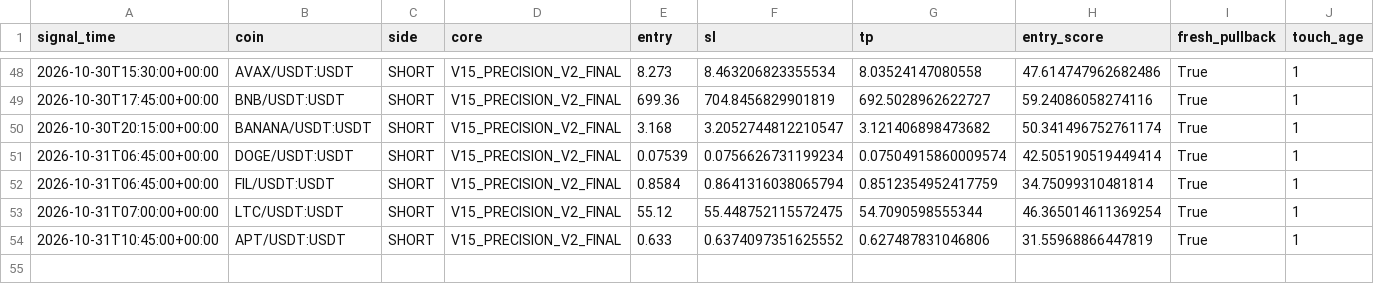
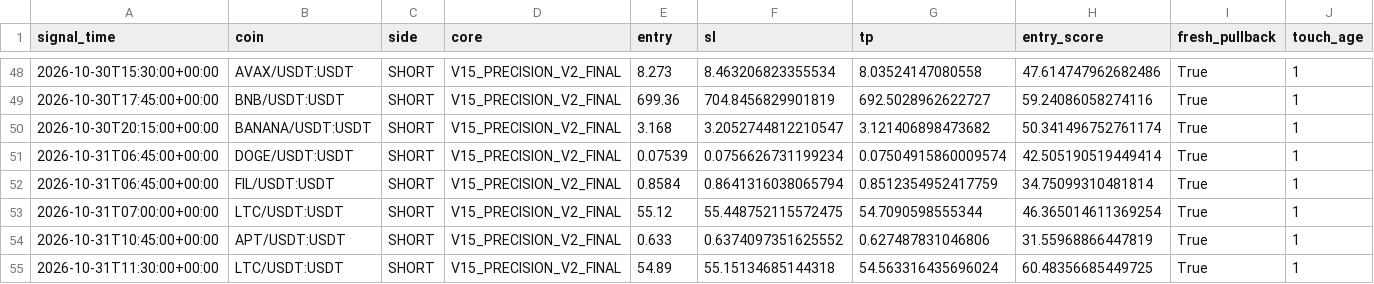
Before and after one commit to samesameagro-droid/sam-edge-v15-v8i, a CSV file: v15_1_shadow_e_signals.csv, drawn as a sheet; only a part is shown, gaps mark what is left out; rows hold the shown columns only; the diff names each change by its address in the sheet, - before the commit and + after, or states it on an @@ line.

```diff
--- a/v15_1_shadow_e_signals.csv
+++ b/v15_1_shadow_e_signals.csv
+row 55: 2026-10-31T11:30:00+00:00 | LTC/USDT:USDT | SHORT | V15_PRECISION_V2_FINAL | 54.89 | 55.15134685144318 | 54.563316435696024 | 60.48356685449725 | True | 1
```
Also changed, not shown: paper_v15_trades_v2.csv, v15_forward_test_ongoing.csv, 8 other files.
